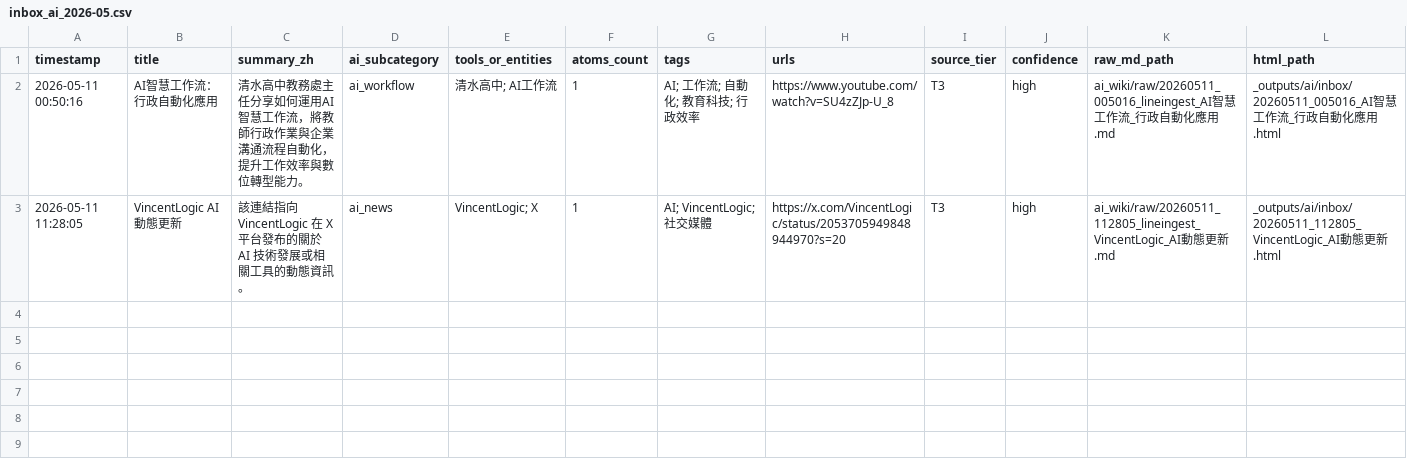
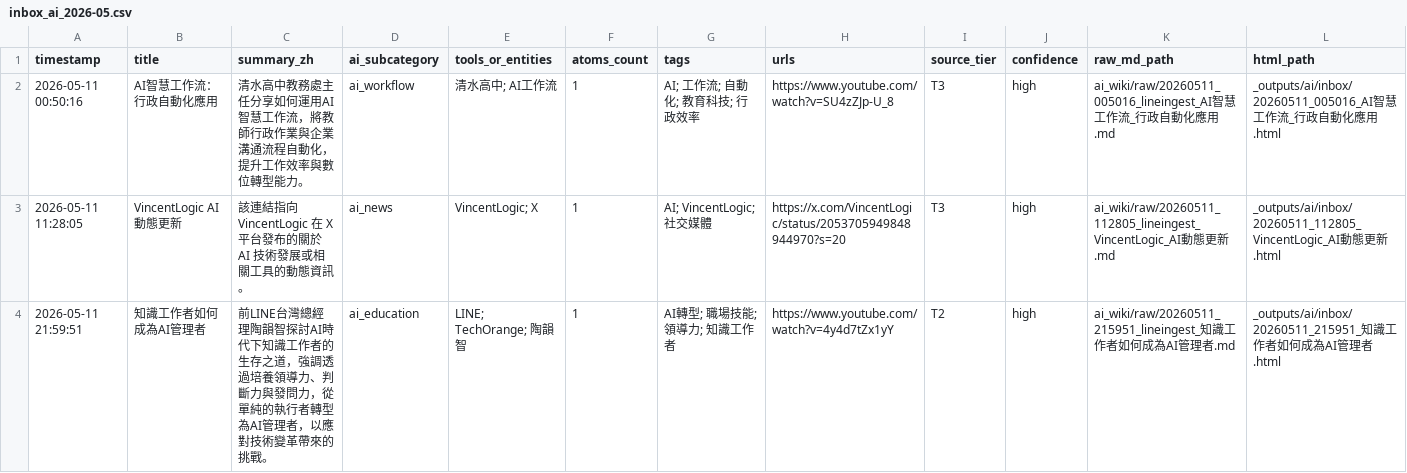
Before and after one commit to garden94030/agent-broker, a CSV file: _outputs/ai/inbox_ai_2026-05.csv, drawn as a sheet.

Commit message:
line ingest 20260511_215951: 前LINE台灣總經理陶韻智探討AI時代下知識工作者的生存之道，強調透過培養領導力、判斷力與發問力，從單純的執行者轉型為A

```diff
--- a/_outputs/ai/inbox_ai_2026-05.csv
+++ b/_outputs/ai/inbox_ai_2026-05.csv
@@ -3 +3,2 @@
 "2026-05-11 11:28:05","VincentLogic AI動態更新","該連結指向 VincentLogic 在 X 平台發布的關於 AI 技術發展或相關工具的動態資訊。","ai_news","VincentLogic; X","1","AI; VincentLogic; 社交媒體","https://x.com/VincentLogic/status/2053705949848944970?s=20","T3","high","ai_wiki/raw/20260511_112805_lineingest_VincentLogic_AI動態更新.md","_outputs/ai/inbox/20260511_112805_VincentLogic_AI動態更新.html"
+"2026-05-11 21:59:51","知識工作者如何成為AI管理者","前LINE台灣總經理陶韻智探討AI時代下知識工作者的生存之道，強調透過培養領導力、判斷力與發問力，從單純的執行者轉型為AI管理者，以應對技術變革帶來的挑戰。","ai_education","LINE; TechOrange; 陶韻智","1","AI轉型; 職場技能; 領導力; 知識工作者","https://www.youtube.com/watch?v=4y4d7tZx1yY","T2","high","ai_wiki/raw/20260511_215951_lineingest_知識工作者如何成為AI管理者.md","_outputs/ai/inbox/20260511_215951_知識工作者如何成為AI管理者.html"
```
Also changed, not shown: 2 other files.
